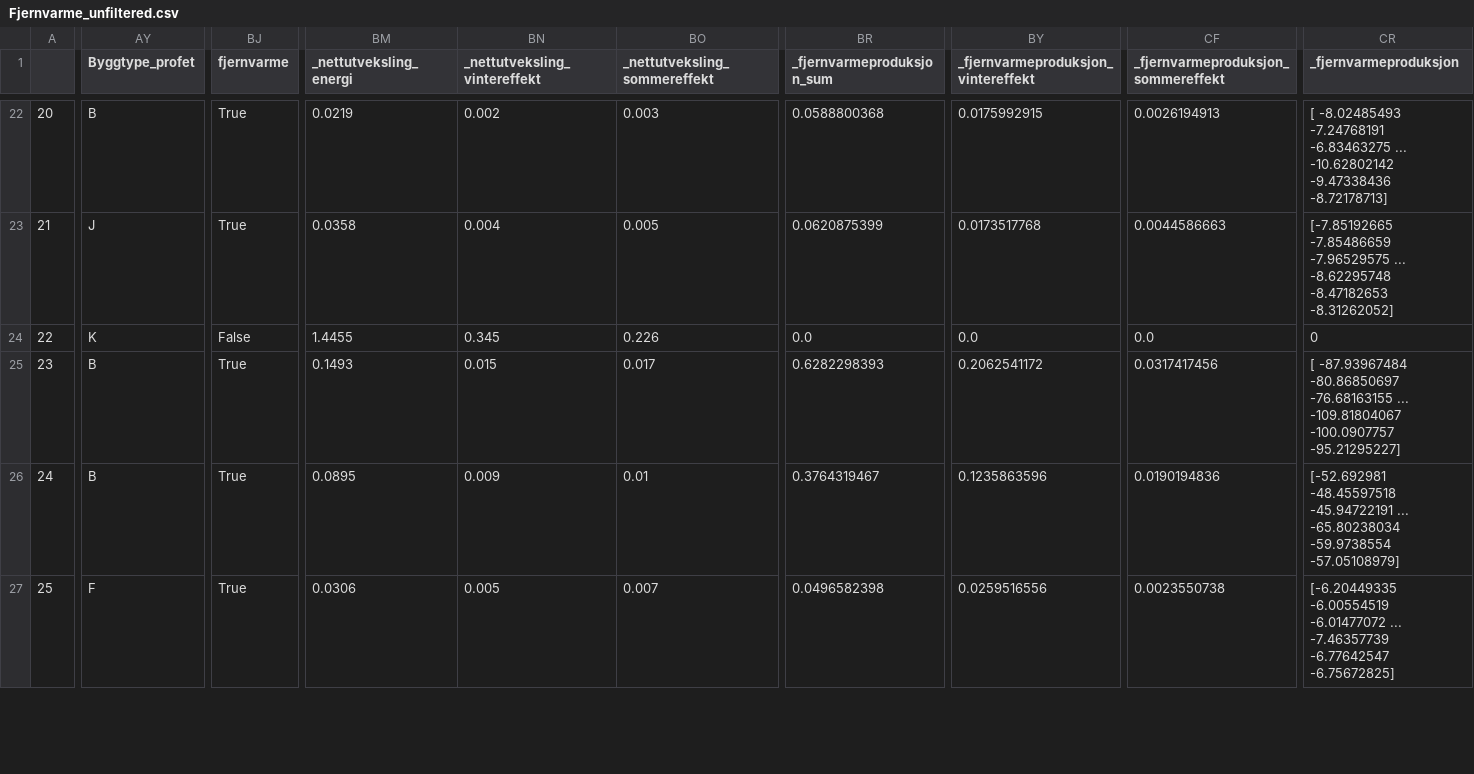
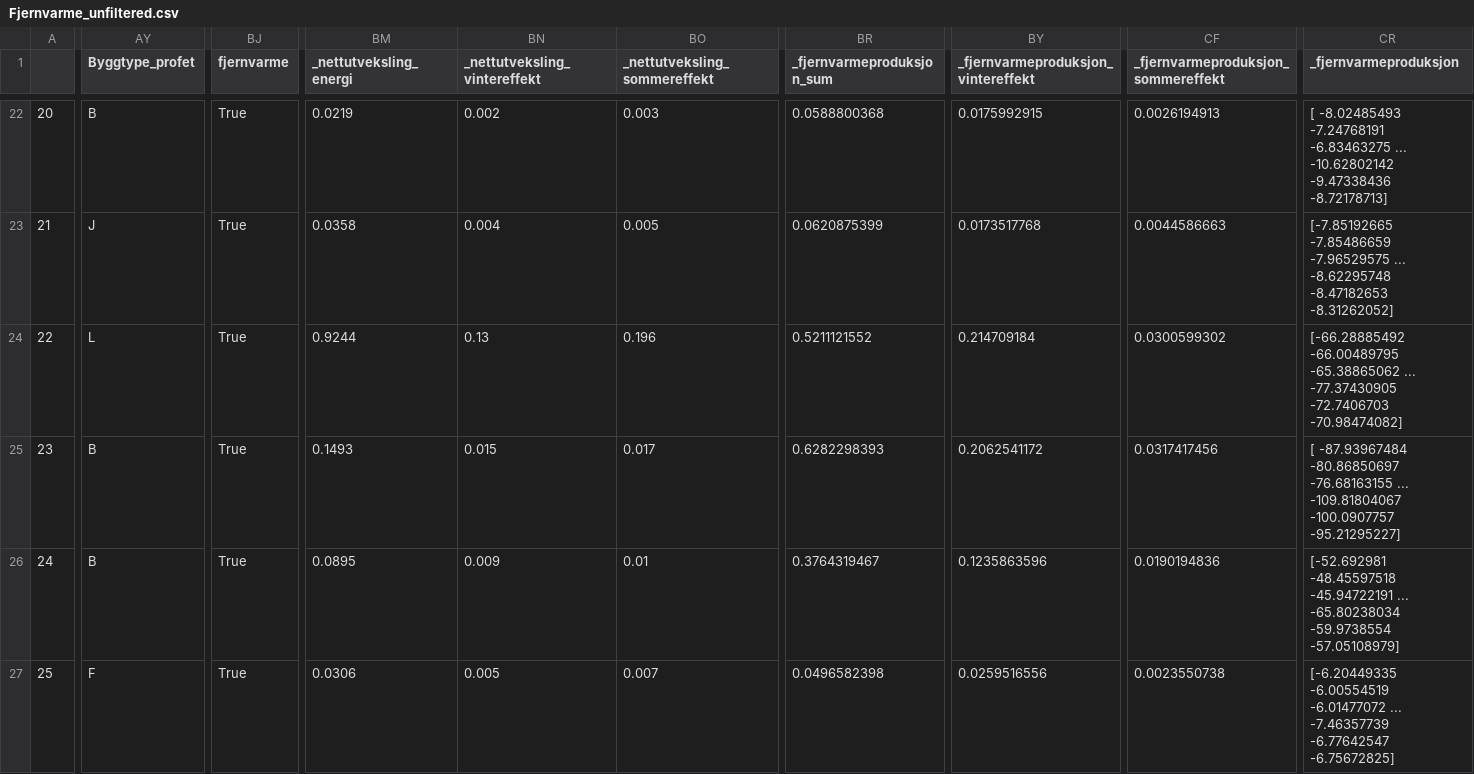
Before and after one commit to magnesyljuasen/kart_test, a CSV file: output/Fjernvarme_unfiltered.csv, drawn as a sheet; only a part is shown, gaps mark what is left out; ↵ is a line break in a cell; the diff covers the shown part only; the diff names each change by its address in the sheet, - before the commit and + after, or states it on an @@ line.

```diff
--- a/output/Fjernvarme_unfiltered.csv
+++ b/output/Fjernvarme_unfiltered.csv
-AY24 (Byggtype_profet): K
+AY24 (Byggtype_profet): L
-BJ24 (fjernvarme): False
+BJ24 (fjernvarme): True
-BM24 (_nettutveksling_energi): 1.4455
+BM24 (_nettutveksling_energi): 0.9244
-BN24 (_nettutveksling_vintereffekt): 0.345
+BN24 (_nettutveksling_vintereffekt): 0.13
-BO24 (_nettutveksling_sommereffekt): 0.226
+BO24 (_nettutveksling_sommereffekt): 0.196
-BR24 (_fjernvarmeproduksjon_sum): 0.0
+BR24 (_fjernvarmeproduksjon_sum): 0.5211121552
-BY24: 0.0
+BY24: 0.214709184
-CF24: 0.0
+CF24: 0.0300599302
-CR24 (_fjernvarmeproduksjon): 0
+CR24 (_fjernvarmeproduksjon): [-66.28885492 -66.00489795 -65.38865062 ... -77.37430905 -72.7406703 ↵ -70.98474082]
```
Also changed, not shown: 191 edited cells elsewhere in this file, output/Bergvarme_filtered.csv, output/Fjernvarme_filtered.csv, 11 other files.
